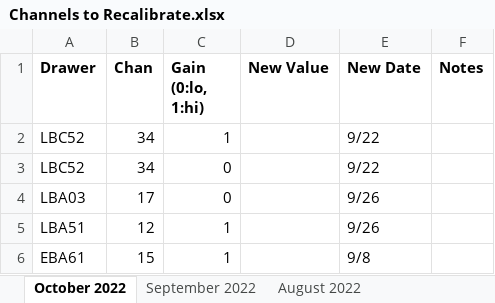
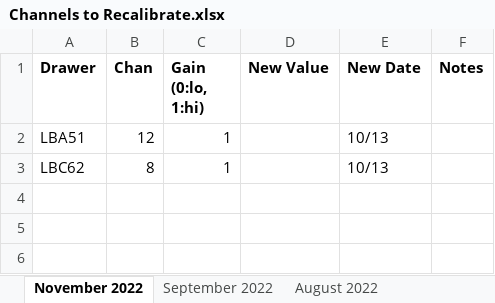
Before and after one commit to JackyMYL/Tile-CIS-group, an Excel workbook: Tile Cal CIS Calib/CIS Updates/2022 2023 Jacky & Peter/Channels to Recalibrate.xlsx, sheet November 2022, drawn as a sheet; values as stored, in another font and other column widths than the file's, no borders; removed rows and columns are numbered as before the commit, all else as after; the diff names each change by its address in the sheet, - before the commit and + after, or states it on an @@ line.

```diff
--- a/Tile Cal CIS Calib/CIS Updates/2022 2023 Jacky & Peter/Channels to Recalibrate.xlsx (sheet November 2022)
+++ b/Tile Cal CIS Calib/CIS Updates/2022 2023 Jacky & Peter/Channels to Recalibrate.xlsx (sheet November 2022)
-sheet tab: October 2022
+sheet tab: November 2022
-row 2: LBC52 | 34 | 1 |  | 9/22
-row 3: LBC52 | 34 | 0 |  | 9/22
-row 4: LBA03 | 17 | 0 |  | 9/26
-E2 (New Date): 9/26
+E2 (New Date): 10/13
-row 6: EBA61 | 15 | 1 |  | 9/8
+row 3: LBC62 | 8 | 1 |  | 10/13
```
Also changed, not shown: Tile Cal CIS Calib/CIS Updates/2022 2023 Jacky & Peter/Flag Updates.xlsx.
